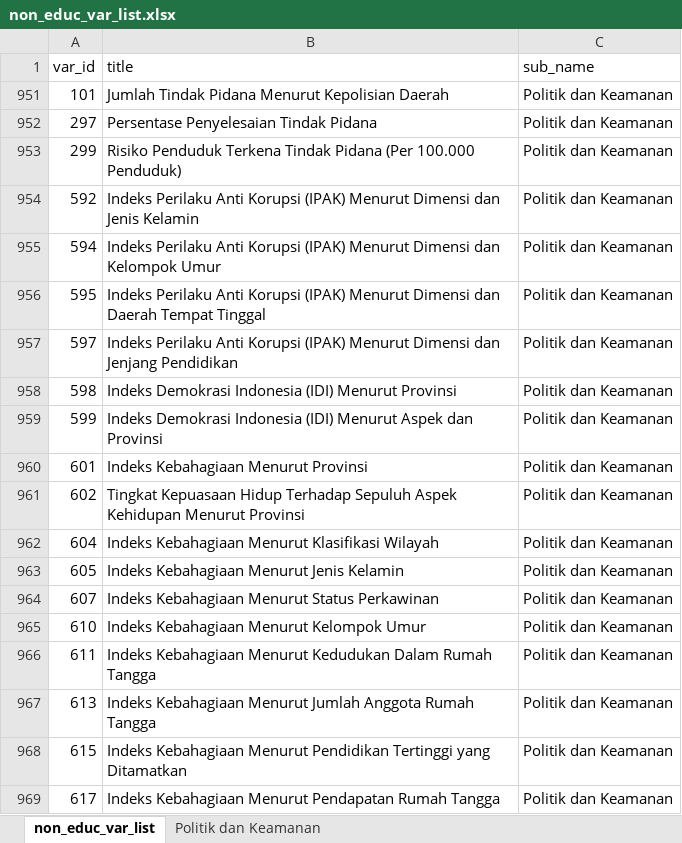
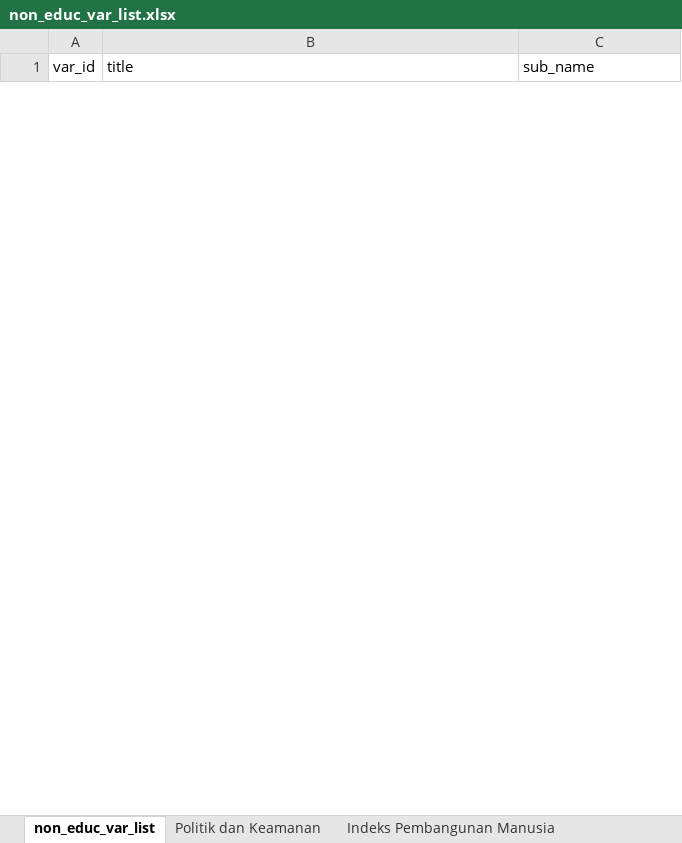
Before and after one commit to mnmuhaimin/bps_api, an Excel workbook: non_educ_var_list.xlsx, sheet non_educ_var_list, drawn as a sheet; only a part is shown; values as stored, in another font and other column widths than the file's, no borders; removed rows and columns are numbered as before the commit, all else as after; the diff covers the shown part only; the diff names each change by its address in the sheet, - before the commit and + after, or states it on an @@ line.

```diff
--- a/non_educ_var_list.xlsx (sheet non_educ_var_list)
+++ b/non_educ_var_list.xlsx (sheet non_educ_var_list)
+sheet tab: Indeks Pembangunan Manusia
@@ row 951 hidden: 101 | Jumlah Tindak Pidana Menurut Kepolisian Daerah | Politik dan Keamanan @@
@@ row 952 hidden: 297 | Persentase Penyelesaian Tindak Pidana | Politik dan Keamanan @@
@@ row 953 hidden: 299 | Risiko Penduduk Terkena Tindak Pidana (Per 100.000 Penduduk) | Politik dan Keamanan @@
@@ row 954 hidden: 592 | Indeks Perilaku Anti Korupsi (IPAK) Menurut Dimensi dan Jenis Kelamin | Politik dan Keamanan @@
@@ row 955 hidden: 594 | Indeks Perilaku Anti Korupsi (IPAK) Menurut Dimensi dan Kelompok Umur | Politik dan Keamanan @@
@@ row 956 hidden: 595 | Indeks Perilaku Anti Korupsi (IPAK) Menurut Dimensi dan Daerah Tempat Tinggal | Politik dan Keamanan @@
@@ row 957 hidden: 597 | Indeks Perilaku Anti Korupsi (IPAK) Menurut Dimensi dan Jenjang Pendidikan | Politik dan Keamanan @@
@@ row 958 hidden: 598 | Indeks Demokrasi Indonesia (IDI) Menurut Provinsi | Politik dan Keamanan @@
@@ row 959 hidden: 599 | Indeks Demokrasi Indonesia (IDI) Menurut Aspek dan Provinsi | Politik dan Keamanan @@
@@ row 960 hidden: 601 | Indeks Kebahagiaan Menurut Provinsi | Politik dan Keamanan @@
@@ row 961 hidden: 602 | Tingkat Kepuasaan Hidup Terhadap Sepuluh Aspek Kehidupan Menurut Provinsi | Politik dan Keamanan @@
@@ row 962 hidden: 604 | Indeks Kebahagiaan Menurut Klasifikasi Wilayah | Politik dan Keamanan @@
@@ row 963 hidden: 605 | Indeks Kebahagiaan Menurut Jenis Kelamin | Politik dan Keamanan @@
@@ row 964 hidden: 607 | Indeks Kebahagiaan Menurut Status Perkawinan | Politik dan Keamanan @@
@@ row 965 hidden: 610 | Indeks Kebahagiaan Menurut Kelompok Umur | Politik dan Keamanan @@
@@ row 966 hidden: 611 | Indeks Kebahagiaan Menurut Kedudukan Dalam Rumah Tangga | Politik dan Keamanan @@
@@ row 967 hidden: 613 | Indeks Kebahagiaan Menurut Jumlah Anggota Rumah Tangga | Politik dan Keamanan @@
@@ row 968 hidden: 615 | Indeks Kebahagiaan Menurut Pendidikan Tertinggi yang Ditamatkan | Politik dan Keamanan @@
@@ row 969 hidden: 617 | Indeks Kebahagiaan Menurut Pendapatan Rumah Tangga | Politik dan Keamanan @@
```
Also changed, not shown: 44 hidden or unhidden rows elsewhere in this sheet, sheet Politik dan Keamanan, 14 other files.
